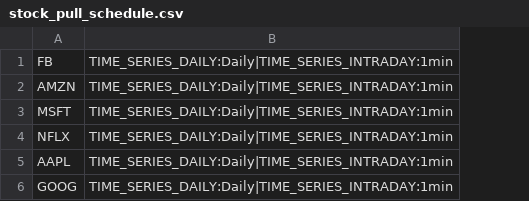
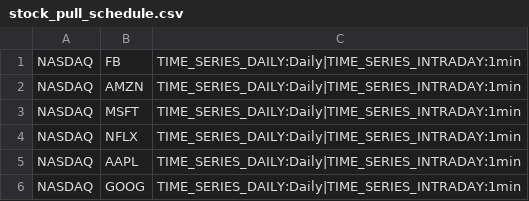
Before and after one commit to brianwilcken/StockAnalysis, a CSV file: src/main/resources/stocks/stock_pull_schedule.csv, drawn as a sheet; the diff names each change by its address in the sheet, - before the commit and + after, or states it on an @@ line.

Commit message:
add exchange field to stock pull instructions to support better integration with web scraper

```diff
--- a/src/main/resources/stocks/stock_pull_schedule.csv
+++ b/src/main/resources/stocks/stock_pull_schedule.csv
+column A, rows 1-6: all NASDAQ
```
Also changed, not shown: 6 other files.
